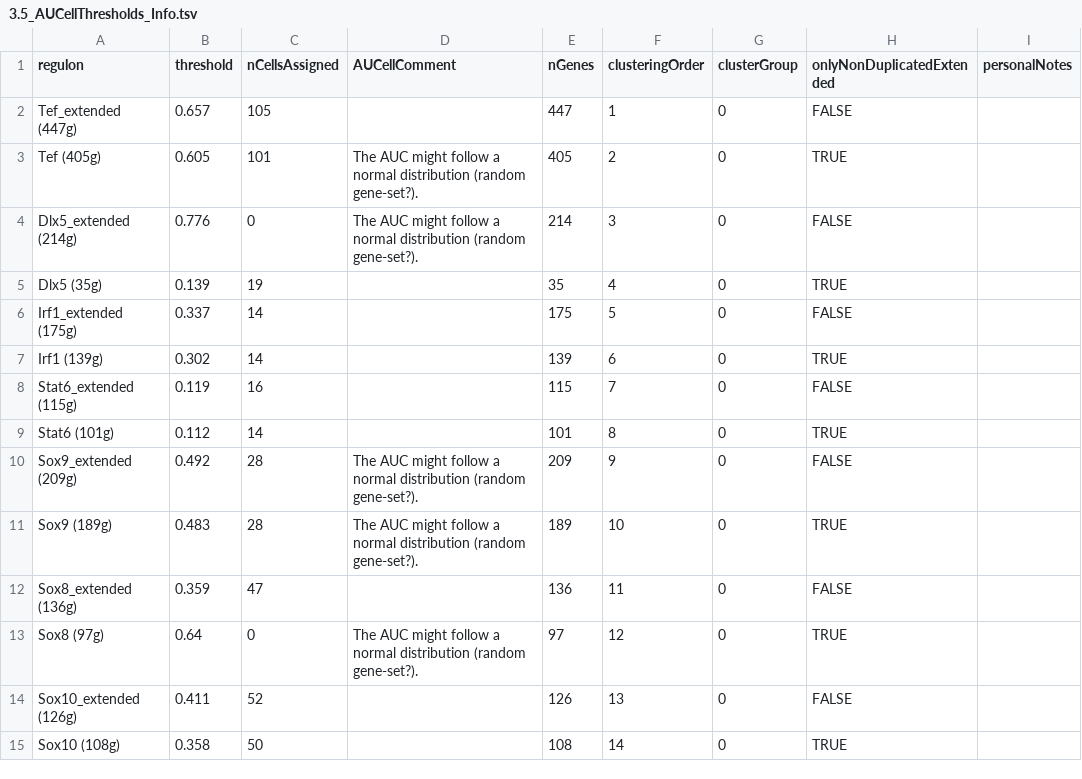
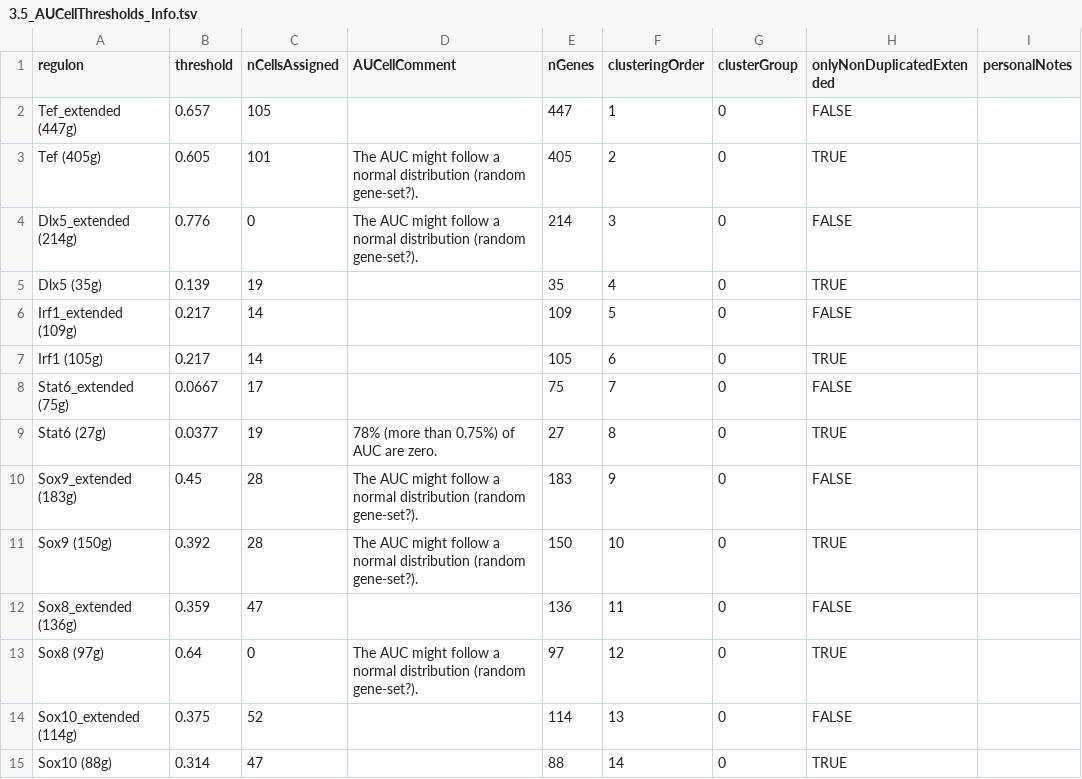
Before and after one commit to niaid/Gene_Regulatory_Networks, a TSV file: BESTversion/session_2/int/3.5_AUCellThresholds_Info.tsv, drawn as a sheet.

```diff
--- a/BESTversion/session_2/int/3.5_AUCellThresholds_Info.tsv
+++ b/BESTversion/session_2/int/3.5_AUCellThresholds_Info.tsv
@@ -5,11 +5,11 @@ Dlx5_extended (214g)	0.776	0	The AUC might follow a normal distribution (random
 Dlx5 (35g)	0.139	19		35	4	0	TRUE	
-Irf1_extended (175g)	0.337	14		175	5	0	FALSE	
-Irf1 (139g)	0.302	14		139	6	0	TRUE	
-Stat6_extended (115g)	0.119	16		115	7	0	FALSE	
-Stat6 (101g)	0.112	14		101	8	0	TRUE	
-Sox9_extended (209g)	0.492	28	The AUC might follow a normal distribution (random gene-set?). 	209	9	0	FALSE	
-Sox9 (189g)	0.483	28	The AUC might follow a normal distribution (random gene-set?). 	189	10	0	TRUE	
+Irf1_extended (109g)	0.217	14		109	5	0	FALSE	
+Irf1 (105g)	0.217	14		105	6	0	TRUE	
+Stat6_extended (75g)	0.0667	17		75	7	0	FALSE	
+Stat6 (27g)	0.0377	19	78% (more than 0.75%) of AUC are zero. 	27	8	0	TRUE	
+Sox9_extended (183g)	0.45	28	The AUC might follow a normal distribution (random gene-set?). 	183	9	0	FALSE	
+Sox9 (150g)	0.392	28	The AUC might follow a normal distribution (random gene-set?). 	150	10	0	TRUE	
 Sox8_extended (136g)	0.359	47		136	11	0	FALSE	
 Sox8 (97g)	0.64	0	The AUC might follow a normal distribution (random gene-set?). 	97	12	0	TRUE	
-Sox10_extended (126g)	0.411	52		126	13	0	FALSE	
-Sox10 (108g)	0.358	50		108	14	0	TRUE	
+Sox10_extended (114g)	0.375	52		114	13	0	FALSE	
+Sox10 (88g)	0.314	47		88	14	0	TRUE	
```
Also changed, not shown: 55 other files.
